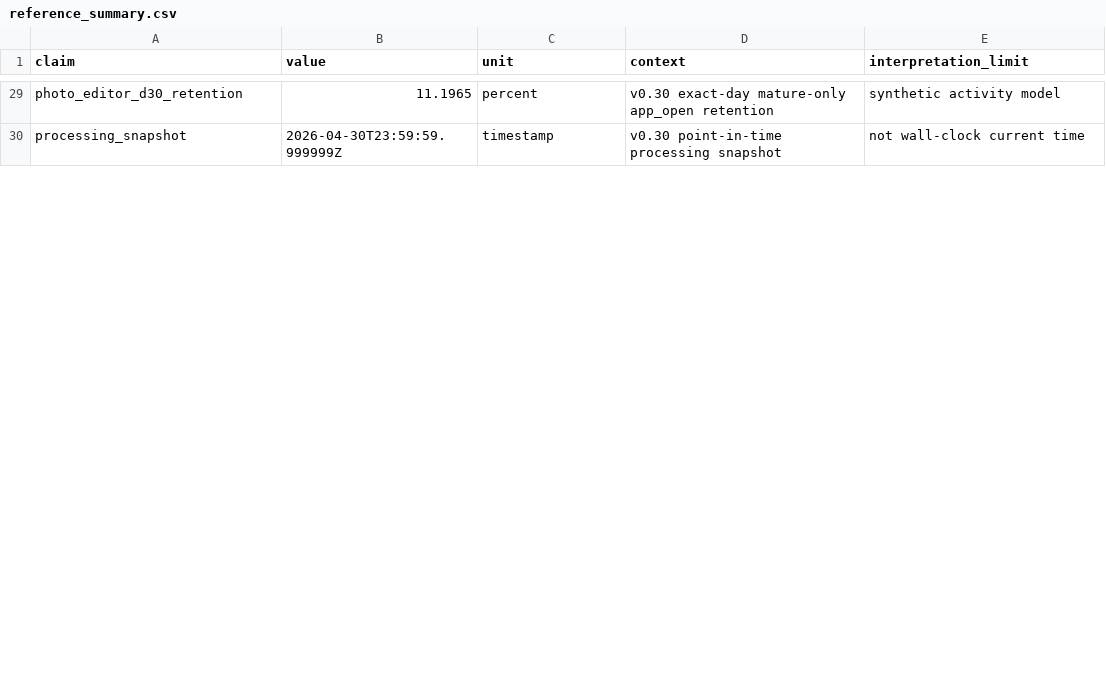
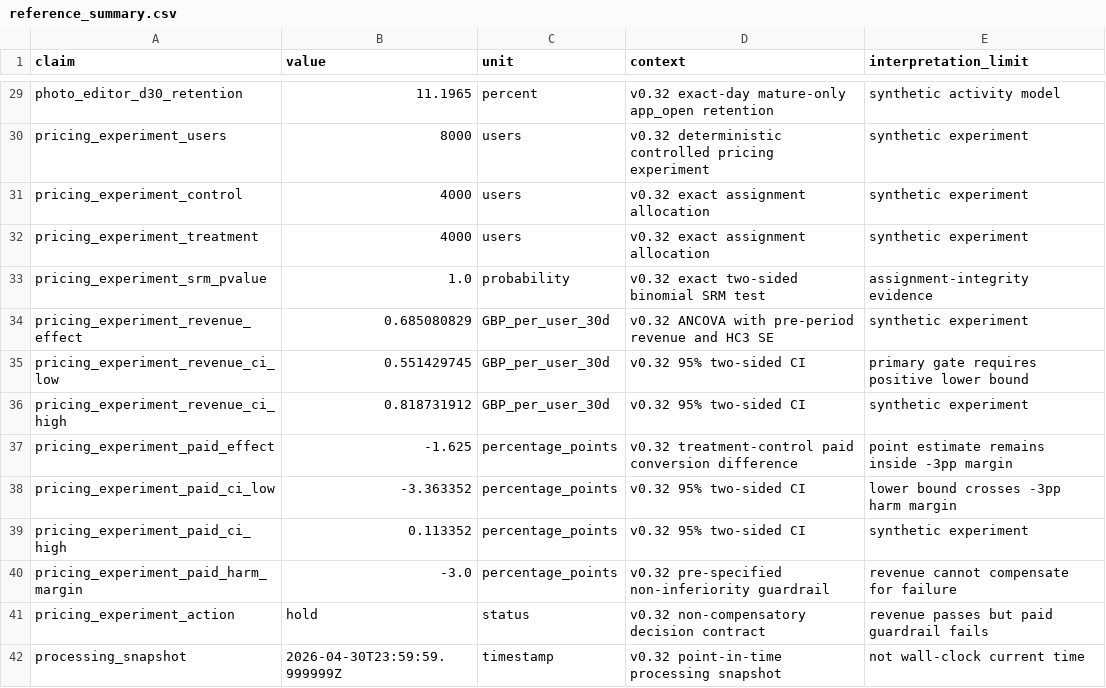
Before and after one commit to xm2325/product_analytics_data_reliability, a CSV file: results/reference_summary.csv, drawn as a sheet; only a part is shown, gaps mark what is left out; addresses are those after the commit; the diff covers the shown part only; the diff names each change by its address in the sheet, - before the commit and + after, or states it on an @@ line.

```diff
--- a/results/reference_summary.csv
+++ b/results/reference_summary.csv
-D29 (context): v0.30 exact-day mature-only…
+D29 (context): v0.32 exact-day mature-only…
+row 30: pricing_experiment_users | 8000 | users | v0.32 deterministic controlled pricing experiment | synthetic experiment
+row 31: pricing_experiment_control | 4000 | users | v0.32 exact assignment allocation | synthetic experiment
+row 32: pricing_experiment_treatment | 4000 | users | v0.32 exact assignment allocation | synthetic experiment
+row 33: pricing_experiment_srm_pvalue | 1.0 | probability | v0.32 exact two-sided binomial SRM test | assignment-integrity evidence
+row 34: pricing_experiment_revenue_effect | 0.685080829 | GBP_per_user_30d | v0.32 ANCOVA with pre-period revenue and HC3 SE | synthetic experiment
+row 35: pricing_experiment_revenue_ci_low | 0.551429745 | GBP_per_user_30d | v0.32 95% two-sided CI | primary gate requires positive lower bound
+row 36: pricing_experiment_revenue_ci_high | 0.818731912 | GBP_per_user_30d | v0.32 95% two-sided CI | synthetic experiment
+row 37: pricing_experiment_paid_effect | -1.625 | percentage_points | v0.32 treatment-control paid conversion difference | point estimate remains inside -3pp margin
+row 38: pricing_experiment_paid_ci_low | -3.363352 | percentage_points | v0.32 95% two-sided CI | lower bound crosses -3pp harm margin
+row 39: pricing_experiment_paid_ci_high | 0.113352 | percentage_points | v0.32 95% two-sided CI | synthetic experiment
+row 40: pricing_experiment_paid_harm_margin | -3.0 | percentage_points | v0.32 pre-specified non-inferiority guardrail | revenue cannot compensate for failure
+row 41: pricing_experiment_action | hold | status | v0.32 non-compensatory decision contract | revenue passes but paid guardrail fails
-D42 (context): v0.30 point-in-time processing snapshot
+D42 (context): v0.32 point-in-time processing snapshot
```
Also changed, not shown: 6 added rows, 1 removed row and 82 edited cells elsewhere in this file.
